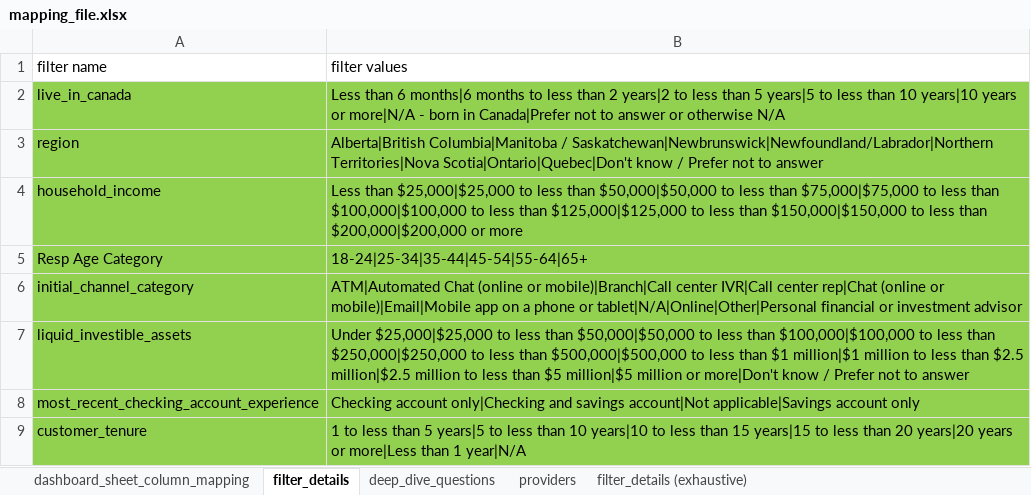
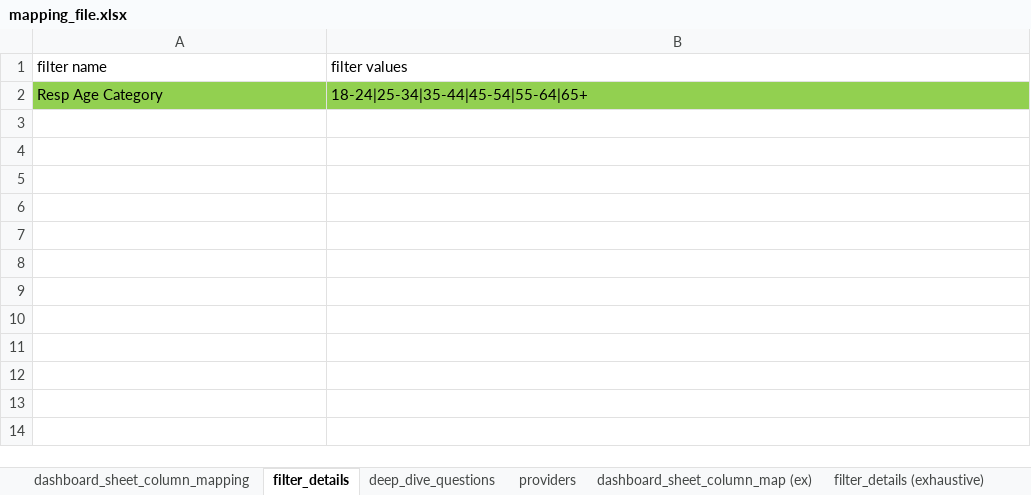
Before and after one commit to priya-dutta-01/Ep-DD-wideformat, an Excel workbook: mapping_file.xlsx, sheet filter_details, drawn as a sheet; values as stored, in another font and other column widths than the file's, no borders; the diff names each change by its address in the sheet, - before the commit and + after, or states it on an @@ line.

Commit message:
Enhance EpisodeDeepDiveModule with brand parameters and update CSV extraction script for Tableau
- Added support for brand_of_interest_para and brand_of_comparison_para in EpisodeDeepDiveModule.
- Updated the build_validated_scenarios_for_dashboard function to handle new brand parameters.
- Modified scenario_filters_to_wide_exploded_rows to ensure proper handling of multi-valued filters.
- Refactored extract_tableau_sheets.py to create a standalone script for downloading Tableau view data as CSV.
- Implemented environment variable loading and authentication for Tableau REST API.
- Added functions to find workbook and view IDs, and download CSV data with specified filters.
- Updated mapping_file.xlsx to reflect changes in the data structure.

```diff
--- a/mapping_file.xlsx (sheet filter_details)
+++ b/mapping_file.xlsx (sheet filter_details)
+sheet tab: dashboard_sheet_column_map (ex)
-row 2: live_in_canada | Less than 6 months|6 months to less than 2 years|2 to less than 5 years|5 to less than 10 years|10 years or more|N/A - born in Canada|Prefer not to answer or otherwise N/A
-row 3: region | Alberta|British Columbia|Manitoba / Saskatchewan|Newbrunswick|Newfoundland/Labrador|Northern Territories|Nova Scotia|Ontario|Quebec|Don't know / Prefer not to answer
-row 4: household_income | Less than $25,000|$25,000 to less than $50,000|$50,000 to less than $75,000|$75,000 to less than $100,000|$100,000 to less than $125,000|$125,000 to less than $150,000|$150,000 to less than $200,000|$200,000 or more
-row 6: initial_channel_category | ATM|Automated Chat (online or mobile)|Branch|Call center IVR|Call center rep|Chat (online or mobile)|Email|Mobile app on a phone or tablet|N/A|Online|Other|Personal financial or investment advisor
-row 7: liquid_investible_assets | Under $25,000|$25,000 to less than $50,000|$50,000 to less than $100,000|$100,000 to less than $250,000|$250,000 to less than $500,000|$500,000 to less than $1 million|$1 million to less than $2.5 million|$2.5 million to less than $5 million|$5 million or more|Don't know / Prefer not to answer
-row 8: most_recent_checking_account_experience | Checking account only|Checking and savings account|Not applicable|Savings account only
-row 9: customer_tenure | 1 to less than 5 years|5 to less than 10 years|10 to less than 15 years|15 to less than 20 years|20 years or more|Less than 1 year|N/A
```
Also changed, not shown: sheet dashboard_sheet_column_mapping, sheet filter_details (exhaustive), 3 other files.
